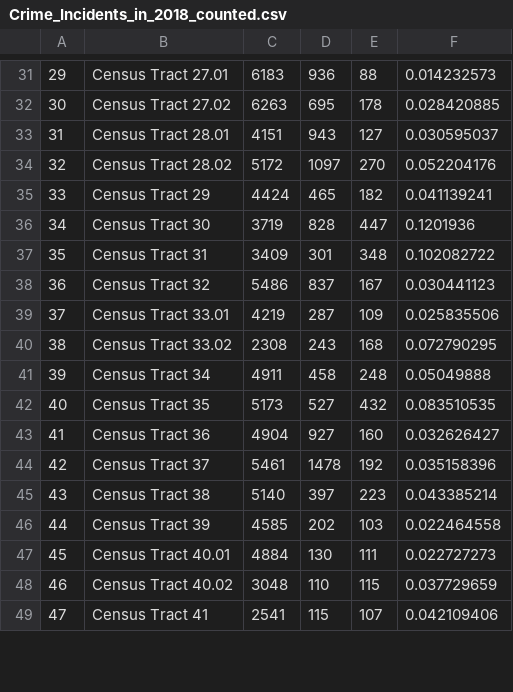
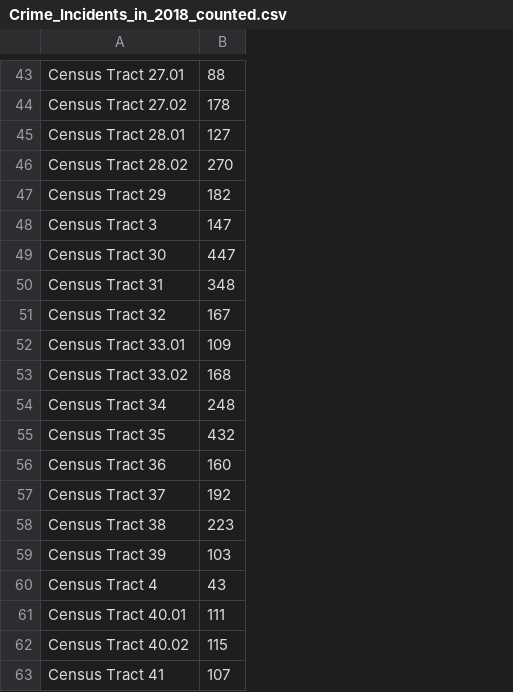
Before and after one commit to Ailuropanda/FIT3179, a CSV file: Assignment/Data/Cleaned/Crime_Incidents_in_2018_counted.csv, drawn as a sheet; only a part is shown, gaps mark what is left out; removed rows and columns are numbered as before the commit, all else as after; the diff covers the shown part only; the diff names each change by its address in the sheet, - before the commit and + after, or states it on an @@ line.

```diff
--- a/Assignment/Data/Cleaned/Crime_Incidents_in_2018_counted.csv
+++ b/Assignment/Data/Cleaned/Crime_Incidents_in_2018_counted.csv
-column A, rows 31-49: 29 | 30 | 31 | 32 | 33 | 34 | 35 | 36 | 37 | 38 | 39 | 40 | 41 | 42 | 43 | 44 | 45 | 46 | 47
-column C, rows 31-49: 6183 | 6263 | 4151 | 5172 | 4424 | 3719 | 3409 | 5486 | 4219 | 2308 | 4911 | 5173 | 4904 | 5461 | 5140 | 4585 | 4884 | 3048 | 2541
-column D, rows 31-49: 936 | 695 | 943 | 1097 | 465 | 828 | 301 | 837 | 287 | 243 | 458 | 527 | 927 | 1478 | 397 | 202 | 130 | 110 | 115
-column F, rows 31-49: 0.014232573 | 0.028420885 | 0.030595037 | 0.052204176 | 0.041139241 | 0.1201936 | 0.102082722 | 0.030441123 | 0.025835506 | 0.072790295 | 0.05049888 | 0.083510535 | 0.032626427 | 0.035158396 | 0.043385214 | 0.022464558 | 0.022727273 | 0.037729659 | 0.042109406
@@ row 5 moved to row 48: Census Tract 3 @@
@@ row 6 moved to row 60: Census Tract 4 @@
```
Also changed, not shown: 2 added rows, 1 removed row and 51 moved rows elsewhere in this file, 6 other files.
